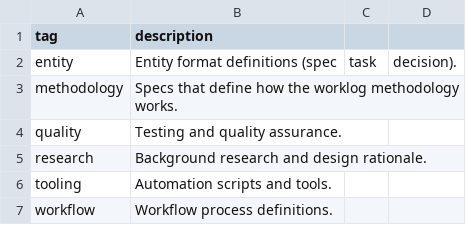
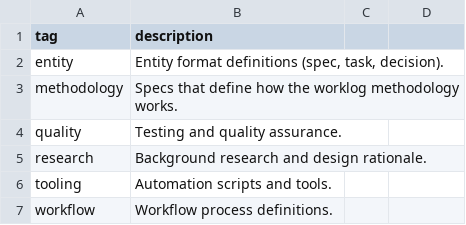
Before and after one commit to 123jimin-vibe/plugin-worklog, a CSV file: worklog/tags.csv, drawn as a sheet; the diff names each change by its address in the sheet, - before the commit and + after, or states it on an @@ line.

```diff
--- a/worklog/tags.csv
+++ b/worklog/tags.csv
-B2 (description): Entity format definitions (spec
+B2 (description): Entity format definitions (spec, task, decision).
-C2: task
+C2: (empty)
-D2: decision).
+D2: (empty)
```
Also changed, not shown: 2 other files.
